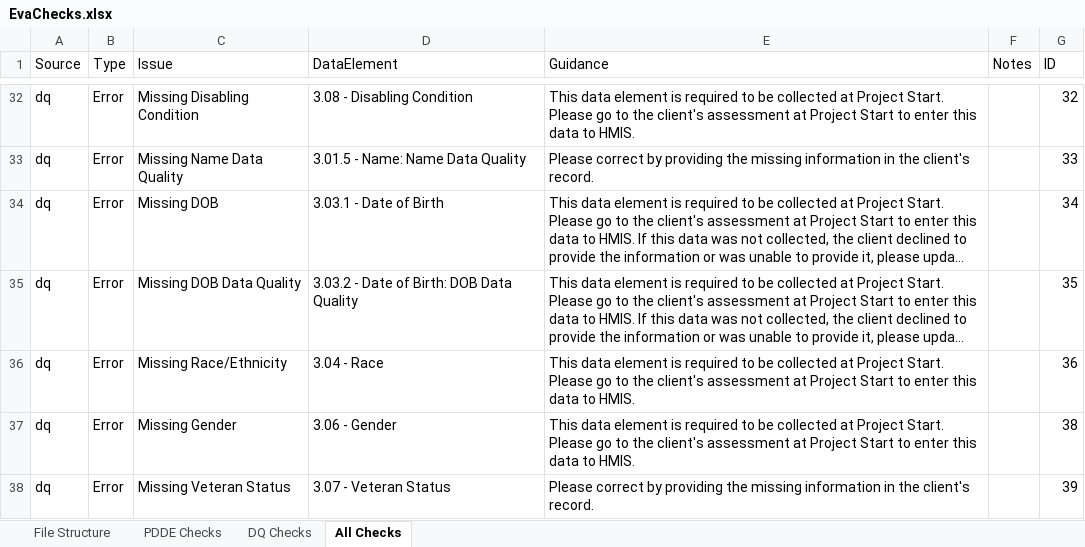
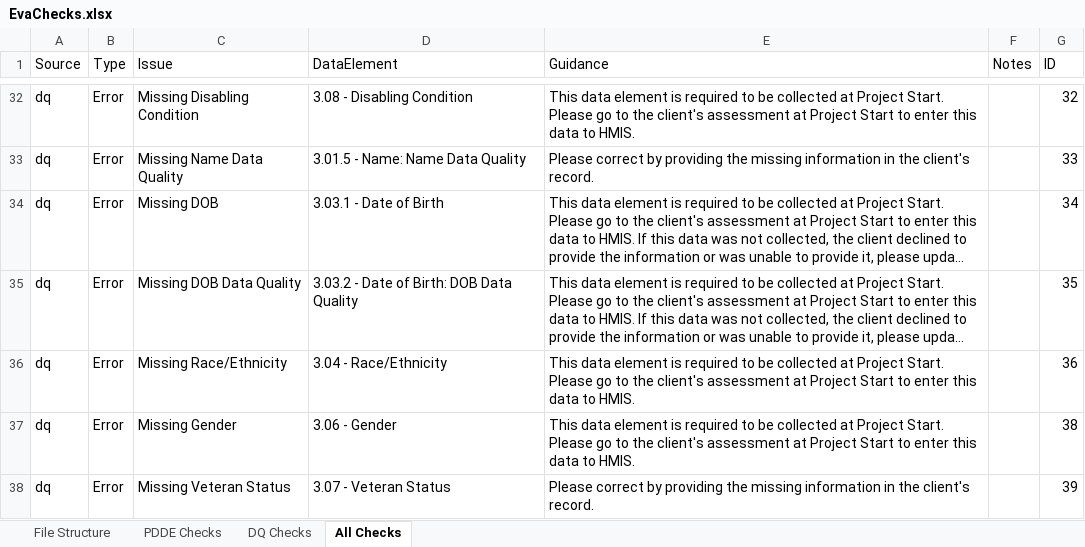
Before and after one commit to abtassociates/eva, an Excel workbook: public-resources/EvaChecks.xlsx, sheet All Checks, drawn as a sheet; only a part is shown, gaps mark what is left out; long unchanged cells end in …; values as stored, in another font and other column widths than the file's, no borders; the diff covers the shown part only; the diff names each change by its address in the sheet, - before the commit and + after, or states it on an @@ line.

```diff
--- a/public-resources/EvaChecks.xlsx (sheet All Checks)
+++ b/public-resources/EvaChecks.xlsx (sheet All Checks)
-D36 (DataElement): 3.04 - Race
+D36 (DataElement): 3.04 - Race/Ethnicity
```
Also changed, not shown: 3 edited cells elsewhere in this sheet.
